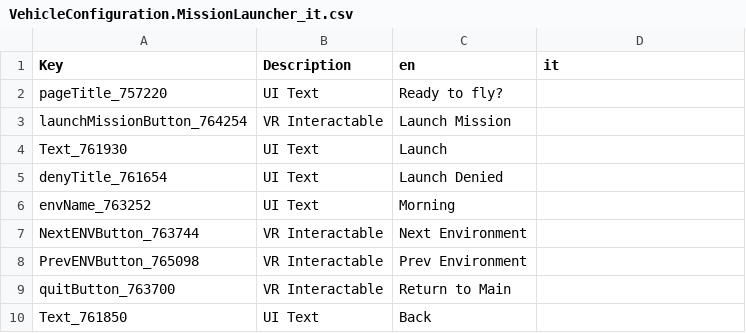
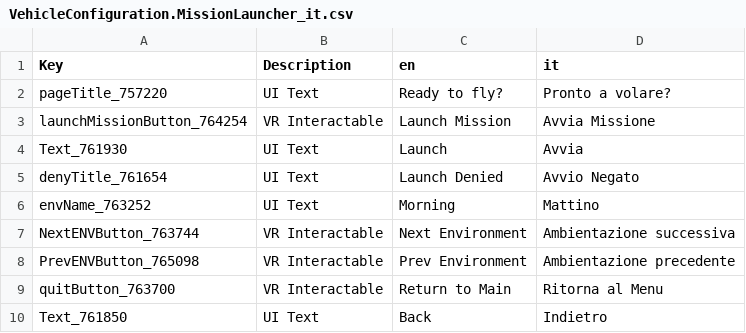
Before and after one commit to Domus27/VTOLVR_ITA, a CSV file: VehicleConfiguration.MissionLauncher_it.csv, drawn as a sheet.

Commit message:
Update VehicleConfiguration.MissionLauncher_it.csv

```diff
--- a/VehicleConfiguration.MissionLauncher_it.csv
+++ b/VehicleConfiguration.MissionLauncher_it.csv
@@ -1,10 +1,10 @@
 Key,Description,en,it
-pageTitle_757220,UI Text,Ready to fly?,
-launchMissionButton_764254,VR Interactable,Launch Mission,
-Text_761930,UI Text,Launch,
-denyTitle_761654,UI Text,Launch Denied,
-envName_763252,UI Text,Morning,
-NextENVButton_763744,VR Interactable,Next Environment,
-PrevENVButton_765098,VR Interactable,Prev Environment,
-quitButton_763700,VR Interactable,Return to Main,
-Text_761850,UI Text,Back,
+pageTitle_757220,UI Text,Ready to fly?,Pronto a volare?
+launchMissionButton_764254,VR Interactable,Launch Mission,Avvia Missione
+Text_761930,UI Text,Launch,Avvia
+denyTitle_761654,UI Text,Launch Denied,Avvio Negato
+envName_763252,UI Text,Morning,Mattino
+NextENVButton_763744,VR Interactable,Next Environment,Ambientazione successiva
+PrevENVButton_765098,VR Interactable,Prev Environment,Ambientazione precedente
+quitButton_763700,VR Interactable,Return to Main,Ritorna al Menu
+Text_761850,UI Text,Back,Indietro
```
